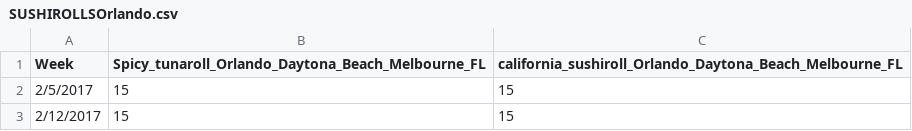
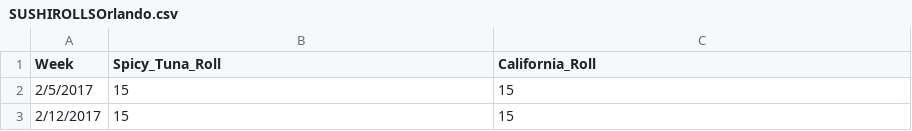
Before and after one commit to EdyQuin/FintechProject1, a CSV file: specific_dishes_comparisons_by_region/orlando/SUSHIROLLSOrlando.csv, drawn as a sheet; only a part is shown.

Commit message:
02 05 22 csv data and plots 4

```diff
--- a/specific_dishes_comparisons_by_region/orlando/SUSHIROLLSOrlando.csv
+++ b/specific_dishes_comparisons_by_region/orlando/SUSHIROLLSOrlando.csv
@@ -1,2 +1,2 @@
-Week,Spicy_tunaroll_Orlando_Daytona_Beach_Melbourne_FL,california_sushiroll_Orlando_Daytona_Beach_Melbourne_FL
+Week,Spicy_Tuna_Roll,California_Roll
 2/5/2017,15,15
```
Also changed, not shown: specific_dishes_comparisons_by_region/orlando/SEAFOODOrlando.csv, specific_dishes_comparisons_by_region/orlando/VEGGIEOrlando.csv, 13 other files.
